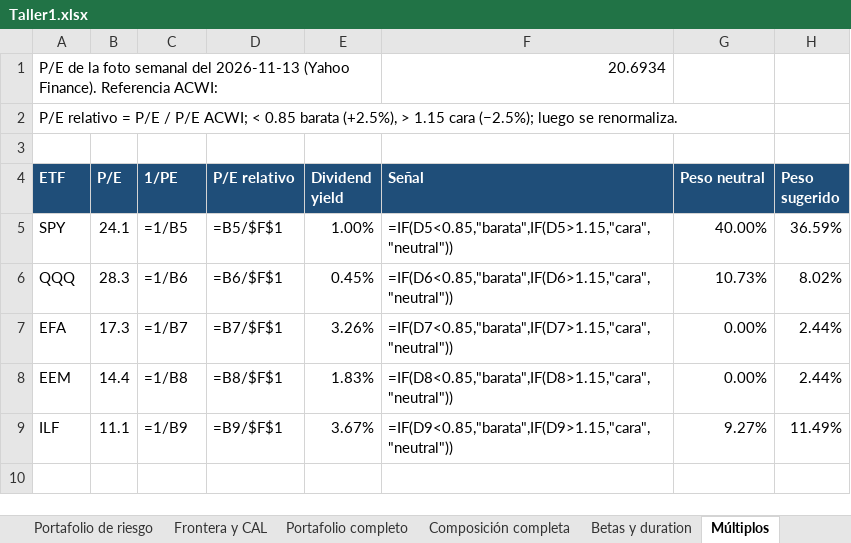
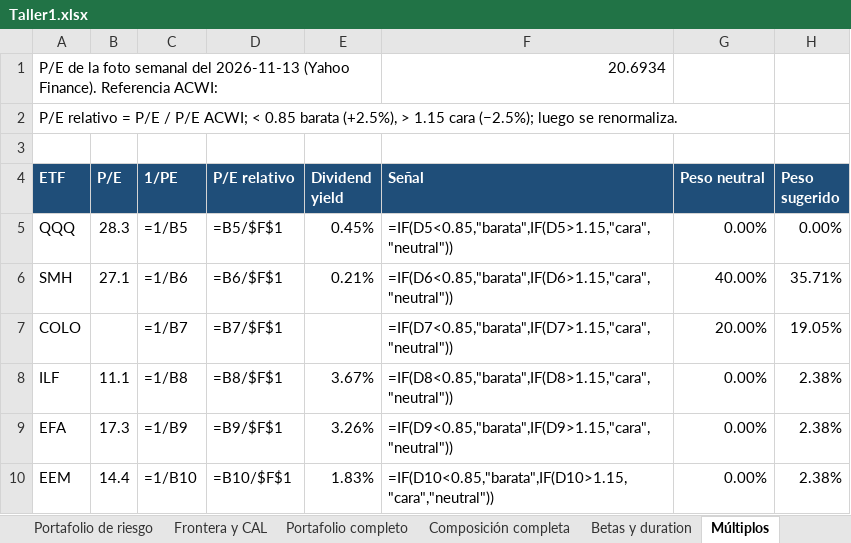
Before and after one commit to Epalaciol/robo-advisor, an Excel workbook: entregas/taller-1/Taller1.xlsx, sheet Múltiplos, drawn as a sheet; values as stored, in another font and other column widths than the file's, no borders; formulas without a stored value are shown as written; removed rows and columns are numbered as before the commit, all else as after; the diff names each change by its address in the sheet, - before the commit and + after, or states it on an @@ line.

```diff
--- a/entregas/taller-1/Taller1.xlsx (sheet Múltiplos)
+++ b/entregas/taller-1/Taller1.xlsx (sheet Múltiplos)
-row 5: SPY | 24.1 | =1/B5 | =B5/$F$1 | 1.00% | =IF(D5<0.85,"barata",IF(D5>1.15,"cara","neutral")) | 40.00% | 36.59%
-C5 (1/PE): =1/B6
+C5 (1/PE): =1/B5
-D5 (P/E relativo): =B6/$F$1
+D5 (P/E relativo): =B5/$F$1
-F5 (Señal): =IF(D6<0.85,"barata",IF(D6>1.15,"cara","neutral"))
+F5 (Señal): =IF(D5<0.85,"barata",IF(D5>1.15,"cara","neutral"))
-G5 (Peso neutral): 10.73%
+G5 (Peso neutral): 0.00%
-H5 (Peso sugerido): 8.02%
+H5 (Peso sugerido): 0.00%
+row 6: SMH | 27.1 | =1/B6 | =B6/$F$1 | 0.21% | =IF(D6<0.85,"barata",IF(D6>1.15,"cara","neutral")) | 40.00% | 35.71%
+row 7: COLO |  | =1/B7 | =B7/$F$1 |  | =IF(D7<0.85,"barata",IF(D7>1.15,"cara","neutral")) | 20.00% | 19.05%
+row 8: ILF | 11.1 | =1/B8 | =B8/$F$1 | 3.67% | =IF(D8<0.85,"barata",IF(D8>1.15,"cara","neutral")) | 0.00% | 2.38%
-C9 (1/PE): =1/B7
+C9 (1/PE): =1/B9
-D9 (P/E relativo): =B7/$F$1
+D9 (P/E relativo): =B9/$F$1
-F9 (Señal): =IF(D7<0.85,"barata",IF(D7>1.15,"cara","neutral"))
+F9 (Señal): =IF(D9<0.85,"barata",IF(D9>1.15,"cara","neutral"))
-H9:H10 (Peso sugerido): 2.44%
+H9:H10 (Peso sugerido): 2.38%
-C10 (1/PE): =1/B8
+C10 (1/PE): =1/B10
-D10 (P/E relativo): =B8/$F$1
+D10 (P/E relativo): =B10/$F$1
-F10 (Señal): =IF(D8<0.85,"barata",IF(D8>1.15,"cara","neutral"))
+F10 (Señal): =IF(D10<0.85,"barata",IF(D10>1.15,"cara","neutral"))
-row 9: ILF | 11.1 | =1/B9 | =B9/$F$1 | 3.67% | =IF(D9<0.85,"barata",IF(D9>1.15,"cara","neutral")) | 9.27% | 11.49%
```
Also changed, not shown: sheet Frontera y CAL, sheet Composición completa, sheet Retornos y Σ, sheet Portafolio de riesgo, sheet Universo, sheet Betas y duration, 1 more sheet, 20 other files.
